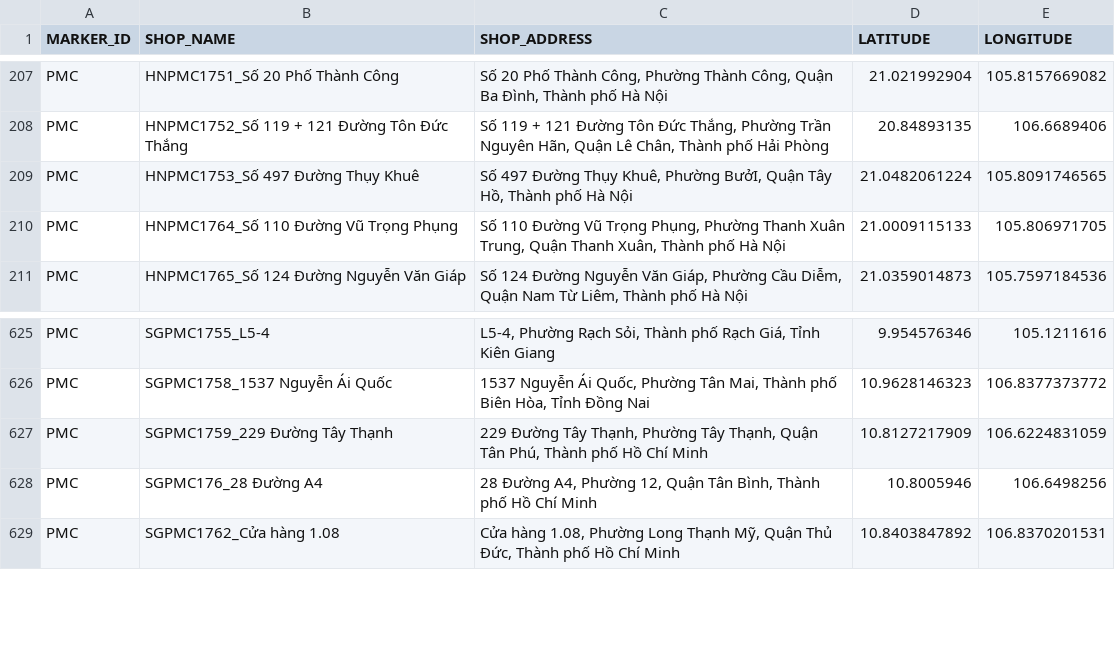
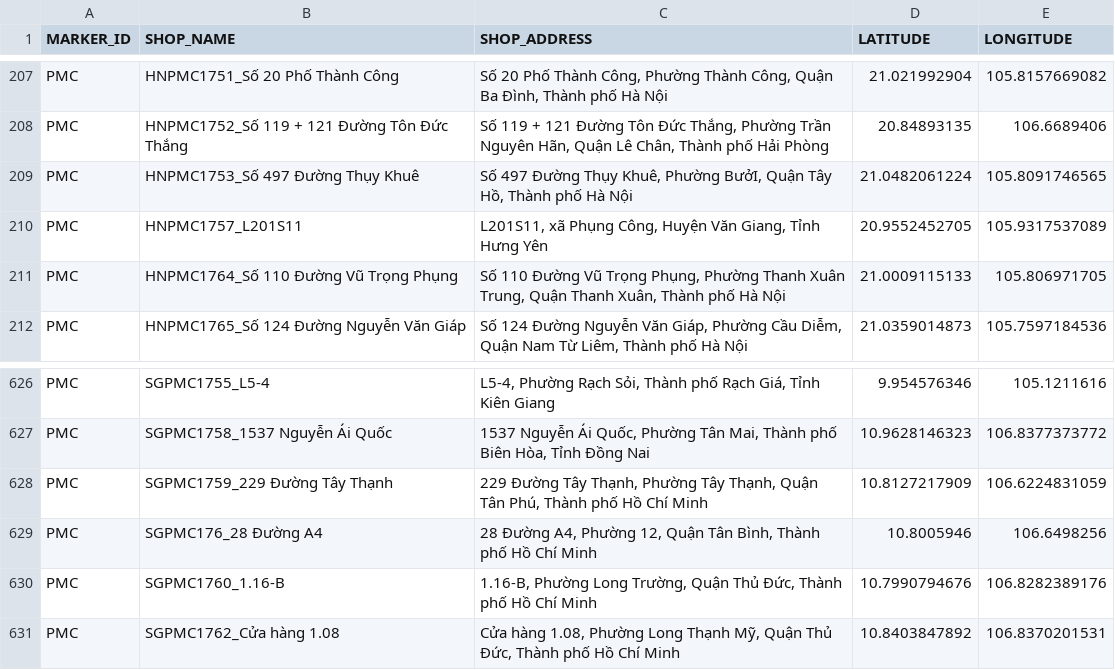
Before and after one commit to vhctruc/maplc, a CSV file: pmc_csvutf8.csv, drawn as a sheet; only a part is shown, gaps mark what is left out; the diff names each change by its address in the sheet, - before the commit and + after, or states it on an @@ line.

Commit message:
Upload shop CSV files via Python 2026-03-01T09:46:18.879701

```diff
--- a/pmc_csvutf8.csv
+++ b/pmc_csvutf8.csv
+row 210: PMC | HNPMC1757_L201S11 | L201S11, xã Phụng Công, Huyện Văn Giang, Tỉnh Hưng Yên | 20.9552452705 | 105.9317537089
+row 630: PMC | SGPMC1760_1.16-B | 1.16-B, Phường Long Trường, Quận Thủ Đức, Thành phố Hồ Chí Minh | 10.7990794676 | 106.8282389176
```
